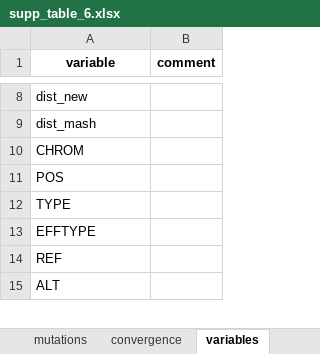
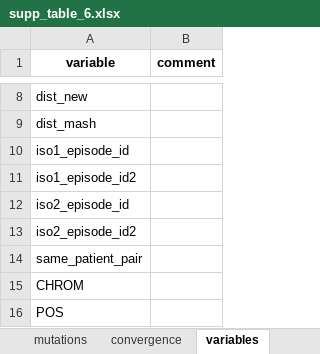
Before and after one commit to stefanogg/InToxSa, an Excel workbook: 8-eLife_revision/Generate_datasets/processed_data/supp_table_6/supp_table_6.xlsx, sheet variables, drawn as a sheet; only a part is shown, gaps mark what is left out; the shorter side is filled out with more unchanged rows; values as stored, in another font and other column widths than the file's, no borders; the diff names each change by its address in the sheet, - before the commit and + after, or states it on an @@ line.

```diff
--- a/8-eLife_revision/Generate_datasets/processed_data/supp_table_6/supp_table_6.xlsx (sheet variables)
+++ b/8-eLife_revision/Generate_datasets/processed_data/supp_table_6/supp_table_6.xlsx (sheet variables)
+row 10: iso1_episode_id
+row 11: iso1_episode_id2
+row 12: iso2_episode_id
+row 13: iso2_episode_id2
+row 14: same_patient_pair
```
Also changed, not shown: sheet phenotype, 16 other files.
